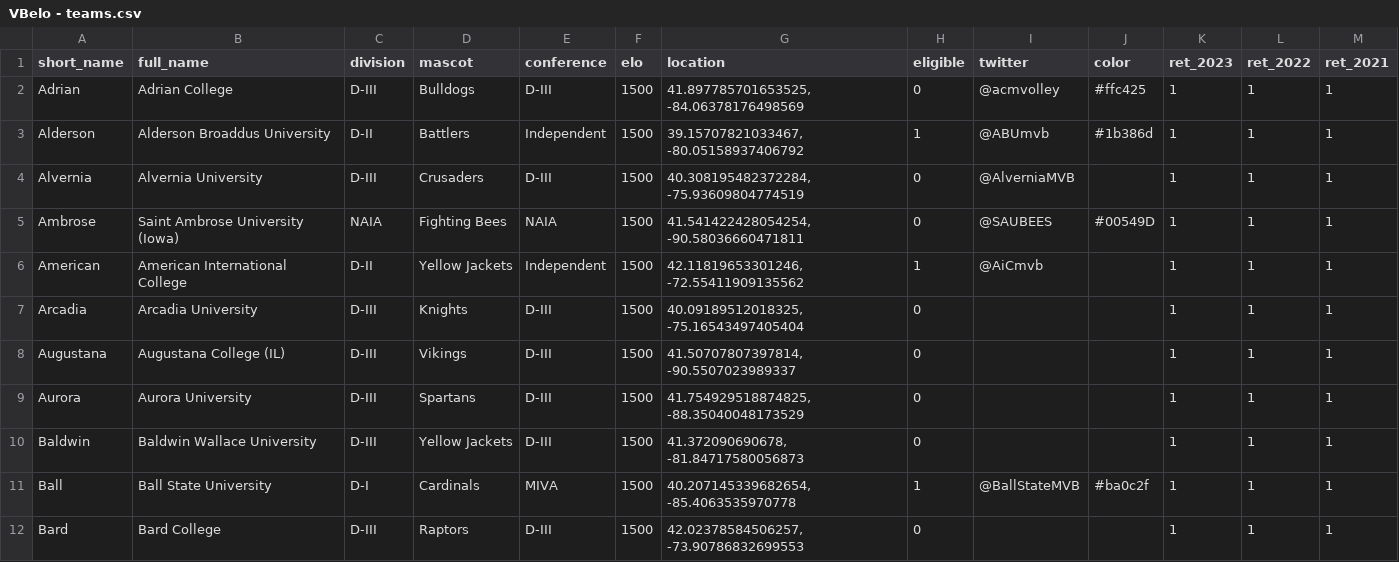
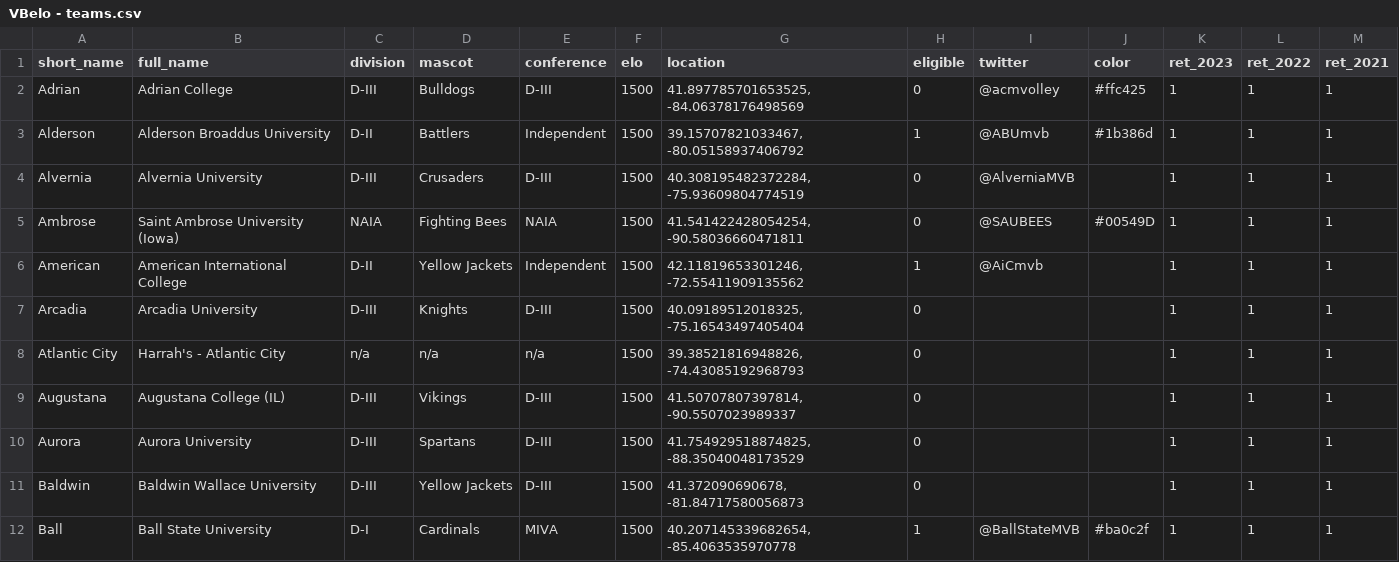
Before and after one commit to tjbreshears/VBelo, a CSV file: inputs/VBelo - teams.csv, drawn as a sheet; only a part is shown; the shorter side is filled out with more unchanged rows.

```diff
--- a/inputs/VBelo - teams.csv
+++ b/inputs/VBelo - teams.csv
@@ -7,2 +7,3 @@ American,American International College,D-II,Yellow Jackets,Independent,1500,"42
 Arcadia,Arcadia University,D-III,Knights,D-III,1500,"40.09189512018325, -75.16543497405404",0,,,1,1,1
+Atlantic City,Harrah's - Atlantic City,n/a,n/a,n/a,1500,"39.38521816948826, -74.43085192968793",0,,,1,1,1
 Augustana,Augustana College (IL),D-III,Vikings,D-III,1500,"41.50707807397814, -90.5507023989337",0,,,1,1,1
```
Also changed, not shown: inputs/VBelo - games.csv, outputs/games_output.csv, 2 other files.
